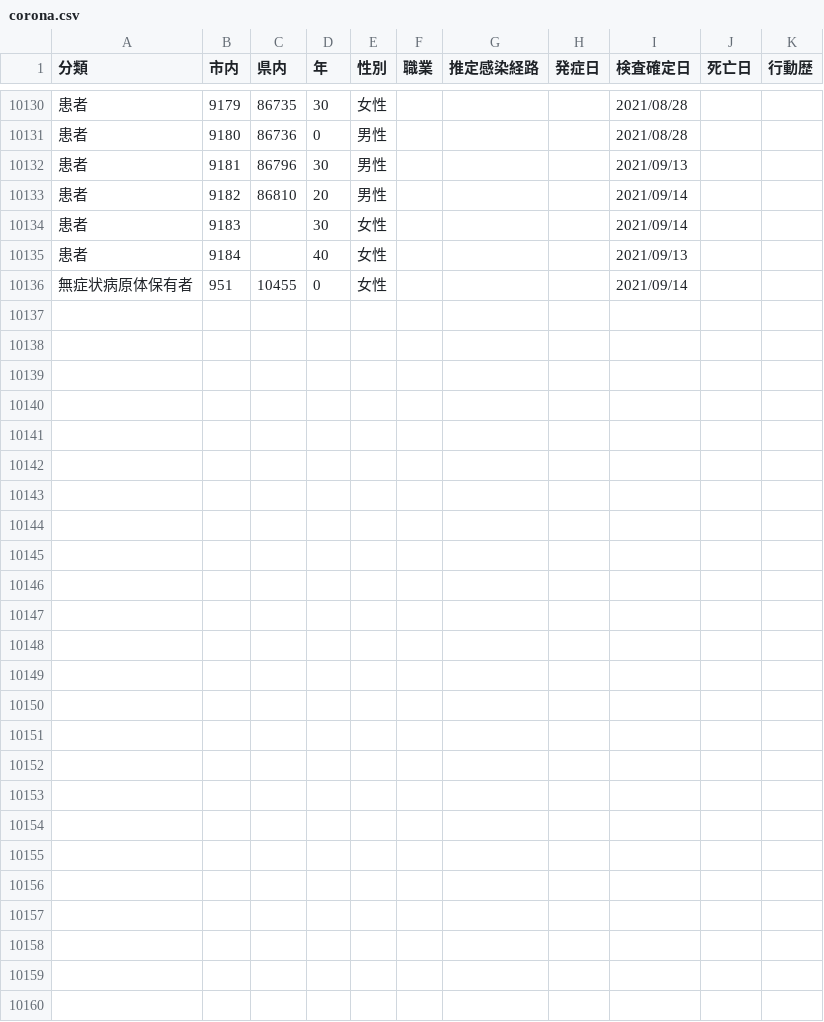
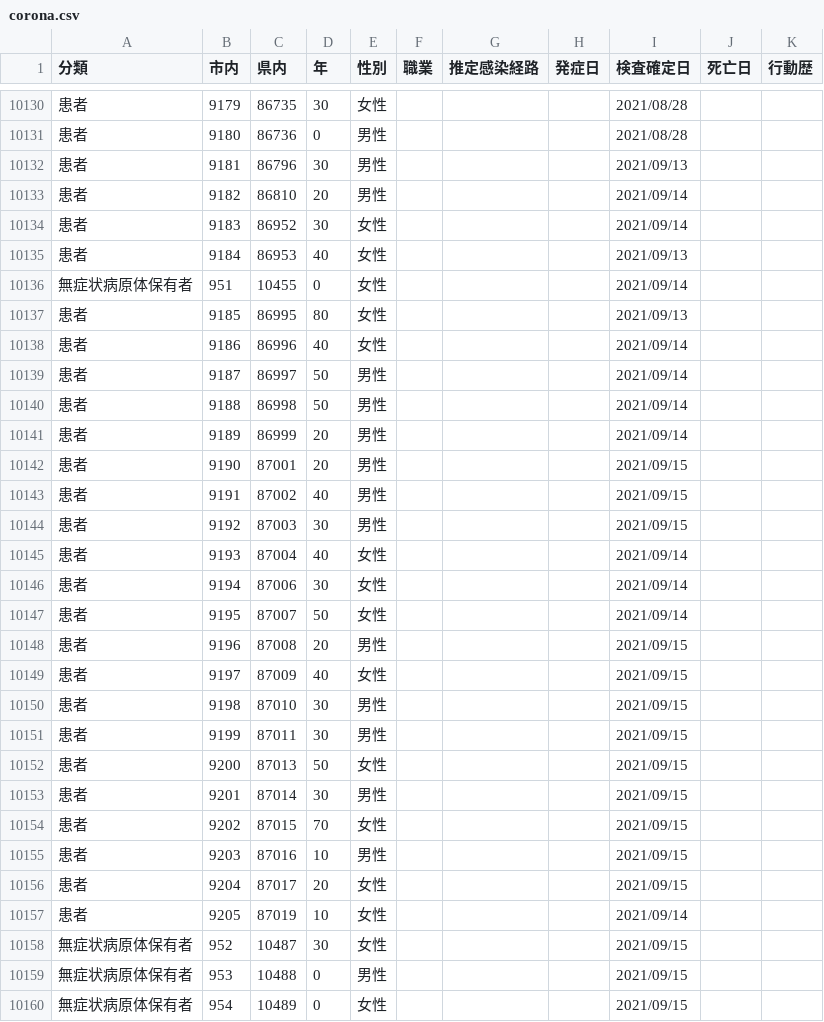
Before and after one commit to mine820/COVID-19, a CSV file: corona.csv, drawn as a sheet; only a part is shown, gaps mark what is left out.

```diff
--- a/corona.csv
+++ b/corona.csv
@@ -10133,4 +10133,28 @@
 患者,9182,86810,20,男性,,,,2021/09/14,,
-患者,9183,,30,女性,,,,2021/09/14,,
-患者,9184,,40,女性,,,,2021/09/13,,
+患者,9183,86952,30,女性,,,,2021/09/14,,
+患者,9184,86953,40,女性,,,,2021/09/13,,
 無症状病原体保有者,951,10455,0,女性,,,,2021/09/14,,
+患者,9185,86995,80,女性,,,,2021/09/13,,
+患者,9186,86996,40,女性,,,,2021/09/14,,
+患者,9187,86997,50,男性,,,,2021/09/14,,
+患者,9188,86998,50,男性,,,,2021/09/14,,
+患者,9189,86999,20,男性,,,,2021/09/14,,
+患者,9190,87001,20,男性,,,,2021/09/15,,
+患者,9191,87002,40,男性,,,,2021/09/15,,
+患者,9192,87003,30,男性,,,,2021/09/15,,
+患者,9193,87004,40,女性,,,,2021/09/14,,
+患者,9194,87006,30,女性,,,,2021/09/14,,
+患者,9195,87007,50,女性,,,,2021/09/14,,
+患者,9196,87008,20,男性,,,,2021/09/15,,
+患者,9197,87009,40,女性,,,,2021/09/15,,
+患者,9198,87010,30,男性,,,,2021/09/15,,
+患者,9199,87011,30,男性,,,,2021/09/15,,
+患者,9200,87013,50,女性,,,,2021/09/15,,
+患者,9201,87014,30,男性,,,,2021/09/15,,
+患者,9202,87015,70,女性,,,,2021/09/15,,
+患者,9203,87016,10,男性,,,,2021/09/15,,
+患者,9204,87017,20,女性,,,,2021/09/15,,
+患者,9205,87019,10,女性,,,,2021/09/14,,
+無症状病原体保有者,952,10487,30,女性,,,,2021/09/15,,
+無症状病原体保有者,953,10488,0,男性,,,,2021/09/15,,
+無症状病原体保有者,954,10489,0,女性,,,,2021/09/15,,
```
Also changed, not shown: 4 other files.
